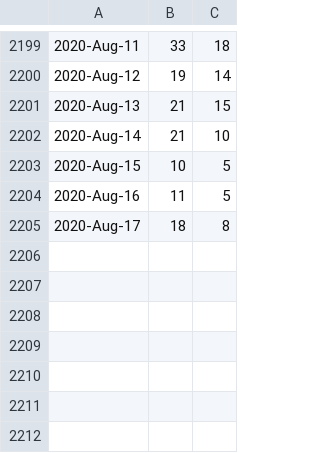
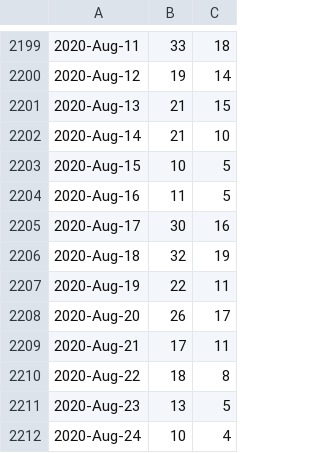
Before and after one commit to dewenyushu/libmesh, a CSV file: doc/statistics/github_traffic_plotclones.csv, drawn as a sheet; only a part is shown, gaps mark what is left out.

```diff
--- a/doc/statistics/github_traffic_plotclones.csv
+++ b/doc/statistics/github_traffic_plotclones.csv
@@ -2204,2 +2204,9 @@
 2020-Aug-16,11,5
-2020-Aug-17,18,8
+2020-Aug-17,30,16
+2020-Aug-18,32,19
+2020-Aug-19,22,11
+2020-Aug-20,26,17
+2020-Aug-21,17,11
+2020-Aug-22,18,8
+2020-Aug-23,13,5
+2020-Aug-24,10,4
```
Also changed, not shown: doc/statistics/github_traffic_plotviews.csv.
